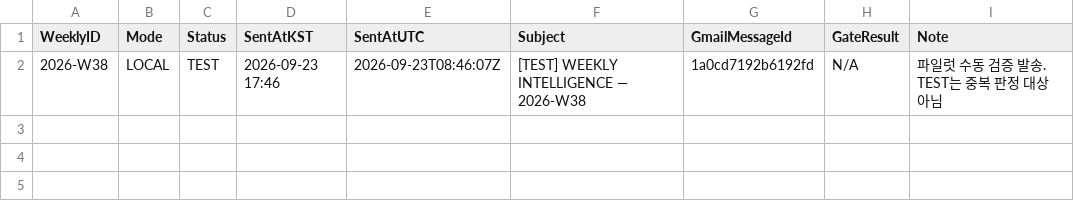
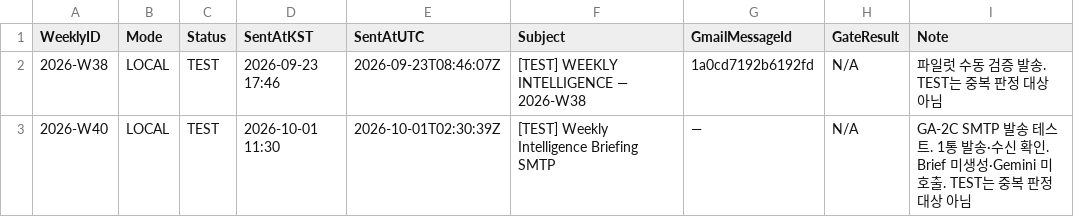
Before and after one commit to shpark250203/weekly-intelligence-briefing, a CSV file: 00_SYSTEM/send_ledger.csv, drawn as a sheet; the diff names each change by its address in the sheet, - before the commit and + after, or states it on an @@ line.

```diff
--- a/00_SYSTEM/send_ledger.csv
+++ b/00_SYSTEM/send_ledger.csv
+row 3: 2026-W40 | LOCAL | TEST | 2026-10-01 11:30 | 2026-10-01T02:30:39Z | [TEST] Weekly Intelligence Briefing SMTP | — | N/A | GA-2C SMTP 발송 테스트. 1통 발송·수신 확인. Brief 미생성·Gemini 미호출. TEST는 중복 판정 대상 아님
```
Also changed, not shown: 2 other files.
